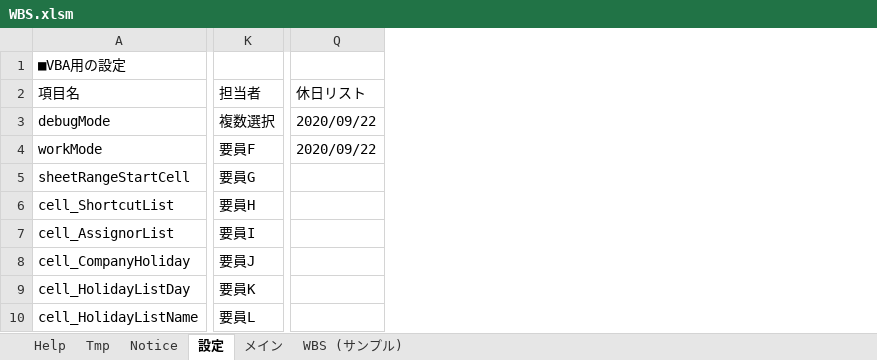
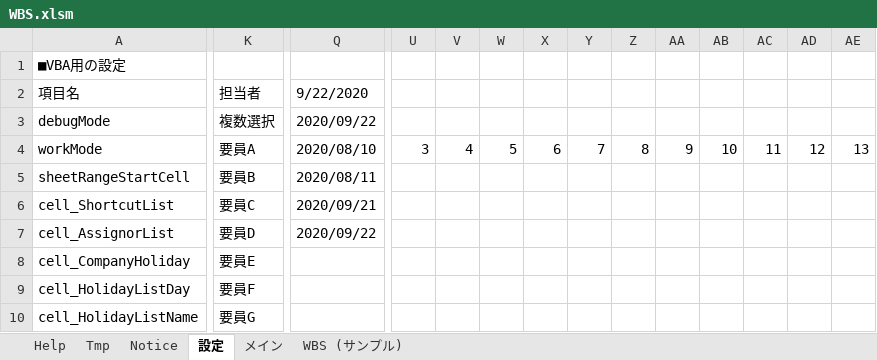
Before and after one commit to bkoizumi/WBS, an Excel workbook: WBS.xlsm, sheet 設定, drawn as a sheet; only a part is shown, gaps mark what is left out; values as stored, in another font and other column widths than the file's, no cell formats; the diff covers the shown part only; the diff names each change by its address in the sheet, - before the commit and + after, or states it on an @@ line.

```diff
--- a/WBS.xlsm (sheet 設定)
+++ b/WBS.xlsm (sheet 設定)
+column U, row 4: 3
+column V, row 4: 4
+column W, row 4: 5
+column X, row 4: 6
+column Y, row 4: 7
+column Z, row 4: 8
+column AA, row 4: 9
+column AB, row 4: 10
+column AC, row 4: 11
+column AD, row 4: 12
+column AE, row 4: 13
-Q2: 休日リスト
+Q2: 9/22/2020
-K4: 要員F
+K4: 要員A
-Q4: 2020/09/22
+Q4: 2020/08/10
-K5: 要員G
+K5: 要員B
-Q5: (empty)
+Q5: 2020/08/11
-K6: 要員H
+K6: 要員C
-Q6: (empty)
+Q6: 2020/09/21
-K7: 要員I
+K7: 要員D
-Q7: (empty)
+Q7: 2020/09/22
-K8: 要員J
+K8: 要員E
-K9: 要員K
+K9: 要員F
-K10: 要員L
+K10: 要員G
```
Also changed, not shown: 2 added rows, 1 removed row, 21 added columns, 1 removed column, 42 edited cells and merged cells elsewhere in this sheet, sheet メイン, cell formats, charts or pictures, 19 other files.
